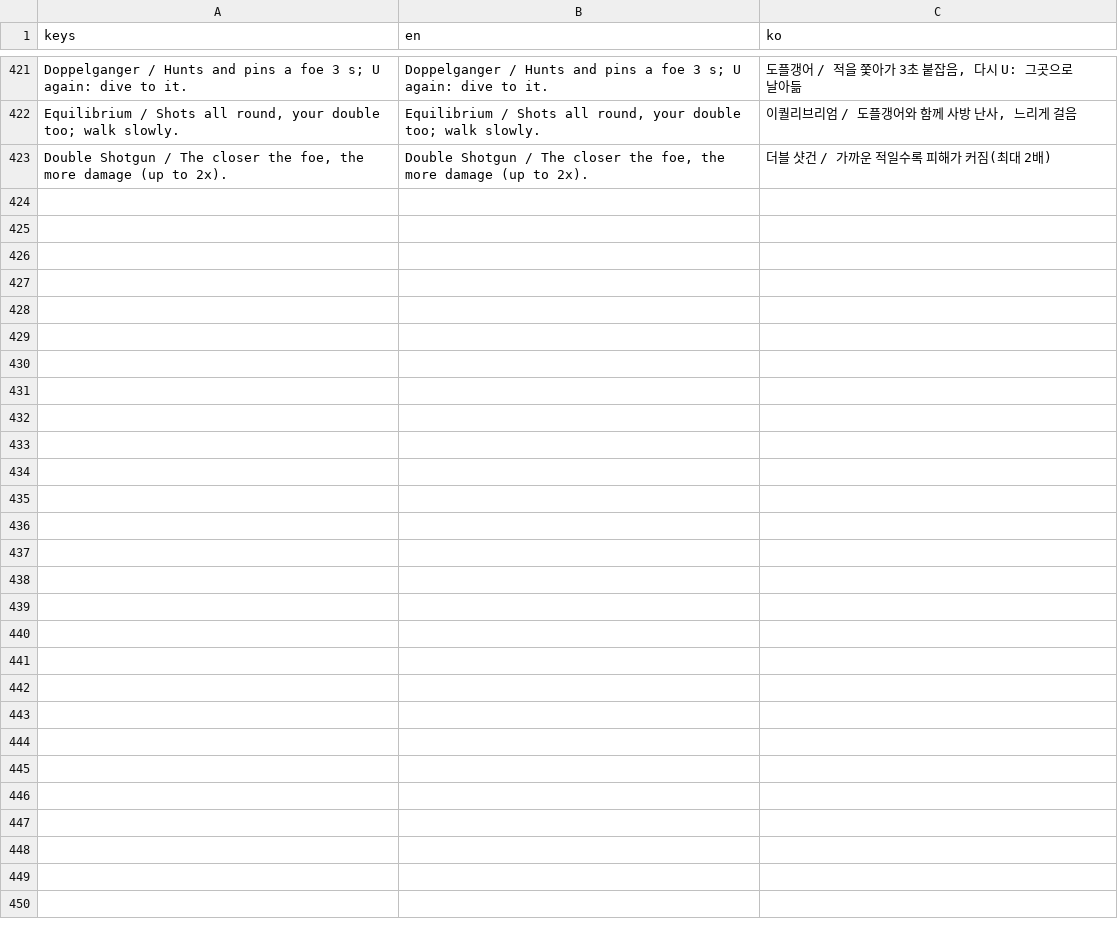
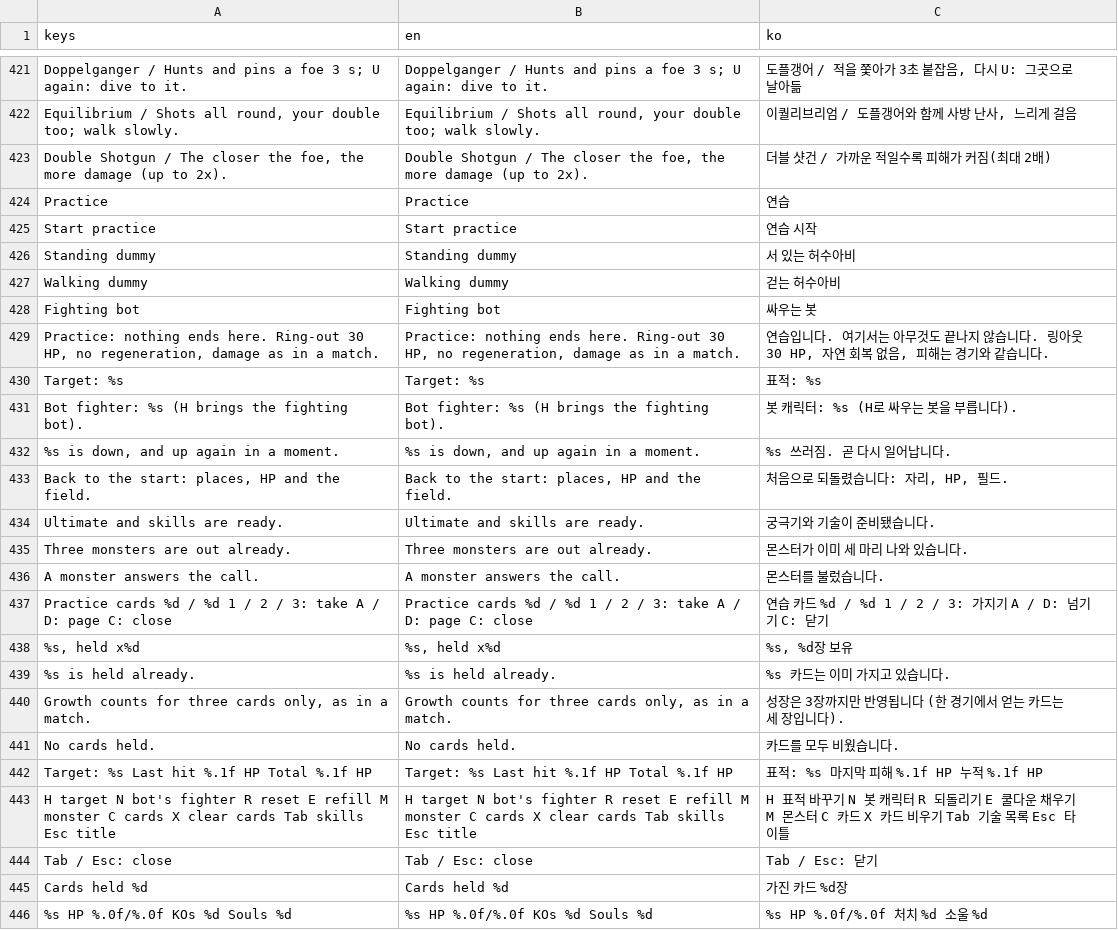
Before and after one commit to GraviTT/SmashNine, a CSV file: smash-nine-prototype/assets/i18n/strings.csv, drawn as a sheet; only a part is shown, gaps mark what is left out; the diff names each change by its address in the sheet, - before the commit and + after, or states it on an @@ line.

```diff
--- a/smash-nine-prototype/assets/i18n/strings.csv
+++ b/smash-nine-prototype/assets/i18n/strings.csv
+row 424: Practice | Practice | 연습
+row 425: Start practice | Start practice | 연습 시작
+row 426: Standing dummy | Standing dummy | 서 있는 허수아비
+row 427: Walking dummy | Walking dummy | 걷는 허수아비
+row 428: Fighting bot | Fighting bot | 싸우는 봇
+row 429: Practice: nothing ends here. Ring-out 30 HP, no regeneration, damage as in a match. | Practice: nothing ends here. Ring-out 30 HP, no regeneration, damage as in a match. | 연습입니다. 여기서는 아무것도 끝나지 않습니다. 링아웃 30 HP, 자연 회복 없음, 피해는 경기와 같습니다.
+row 430: Target: %s | Target: %s | 표적: %s
+row 431: Bot fighter: %s (H brings the fighting bot). | Bot fighter: %s (H brings the fighting bot). | 봇 캐릭터: %s (H로 싸우는 봇을 부릅니다).
+row 432: %s is down, and up again in a moment. | %s is down, and up again in a moment. | %s 쓰러짐. 곧 다시 일어납니다.
+row 433: Back to the start: places, HP and the field. | Back to the start: places, HP and the field. | 처음으로 되돌렸습니다: 자리, HP, 필드.
+row 434: Ultimate and skills are ready. | Ultimate and skills are ready. | 궁극기와 기술이 준비됐습니다.
+row 435: Three monsters are out already. | Three monsters are out already. | 몬스터가 이미 세 마리 나와 있습니다.
+row 436: A monster answers the call. | A monster answers the call. | 몬스터를 불렀습니다.
+row 437: Practice cards %d / %d 1 / 2 / 3: take A / D: page C: close | Practice cards %d / %d 1 / 2 / 3: take A / D: page C: close | 연습 카드 %d / %d 1 / 2 / 3: 가지기 A / D: 넘기기 C: 닫기
+row 438: %s, held x%d | %s, held x%d | %s, %d장 보유
+row 439: %s is held already. | %s is held already. | %s 카드는 이미 가지고 있습니다.
+row 440: Growth counts for three cards only, as in a match. | Growth counts for three cards only, as in a match. | 성장은 3장까지만 반영됩니다 (한 경기에서 얻는 카드는 세 장입니다).
+row 441: No cards held. | No cards held. | 카드를 모두 비웠습니다.
+row 442: Target: %s Last hit %.1f HP Total %.1f HP | Target: %s Last hit %.1f HP Total %.1f HP | 표적: %s 마지막 피해 %.1f HP 누적 %.1f HP
+row 443: H target N bot's fighter R reset E refill M monster C cards X clear cards Tab skills Esc title | H target N bot's fighter R reset E refill M monster C cards X clear cards Tab skills Esc title | H 표적 바꾸기 N 봇 캐릭터 R 되돌리기 E 쿨다운 채우기 M 몬스터 C 카드 X 카드 비우기 Tab 기술 목록 Esc 타이틀
+row 444: Tab / Esc: close | Tab / Esc: close | Tab / Esc: 닫기
+row 445: Cards held %d | Cards held %d | 가진 카드 %d장
+row 446: %s HP %.0f/%.0f KOs %d Souls %d | %s HP %.0f/%.0f KOs %d Souls %d | %s HP %.0f/%.0f 처치 %d 소울 %d
```
Also changed, not shown: 16 other files.
